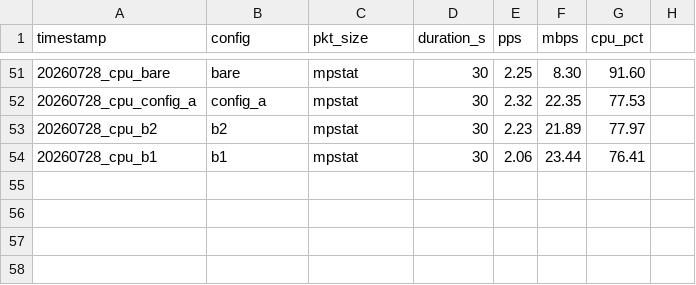
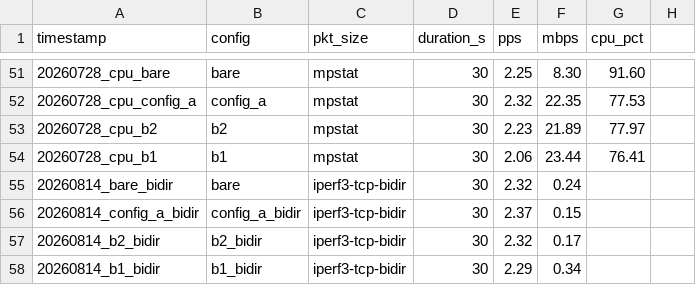
Before and after one commit to 0712sri/ebpf-firewall-thesis, a CSV file: bench/results.csv, drawn as a sheet; only a part is shown, gaps mark what is left out; the diff names each change by its address in the sheet, - before the commit and + after, or states it on an @@ line.

Commit message:
data: bidirectional TCP benchmarks — bare/ConfigA/B1/B2 with sport+dport rules

```diff
--- a/bench/results.csv
+++ b/bench/results.csv
+row 55: 20260814_bare_bidir | bare | iperf3-tcp-bidir | 30 | 2.32 | 0.24
+row 56: 20260814_config_a_bidir | config_a_bidir | iperf3-tcp-bidir | 30 | 2.37 | 0.15
+row 57: 20260814_b2_bidir | b2_bidir | iperf3-tcp-bidir | 30 | 2.32 | 0.17
+row 58: 20260814_b1_bidir | b1_bidir | iperf3-tcp-bidir | 30 | 2.29 | 0.34
```
